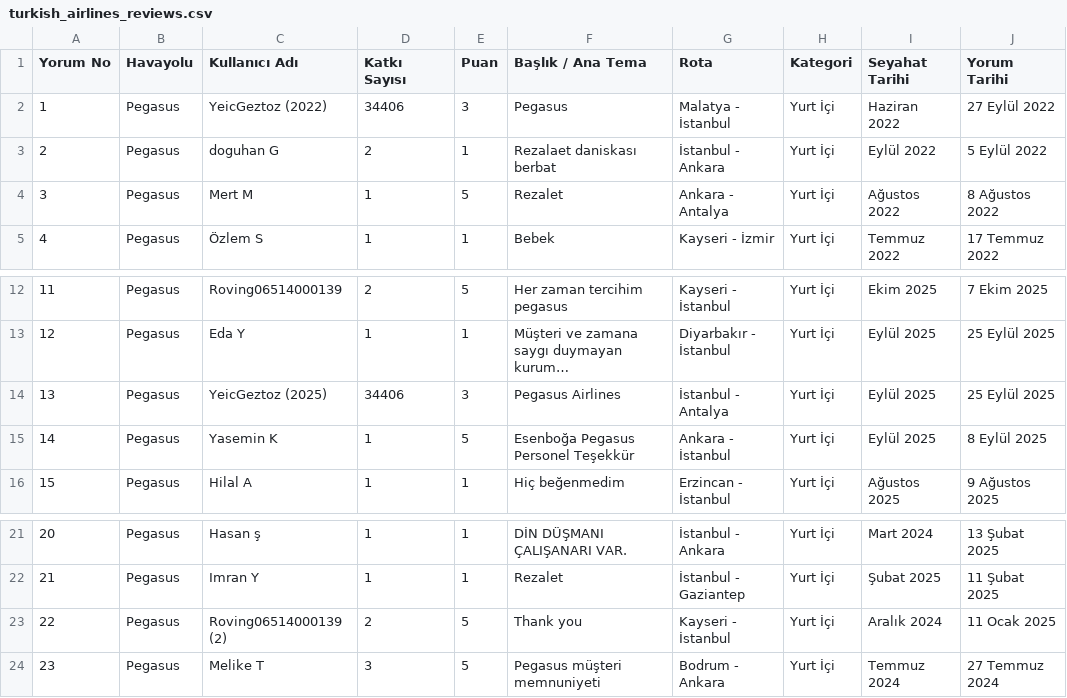
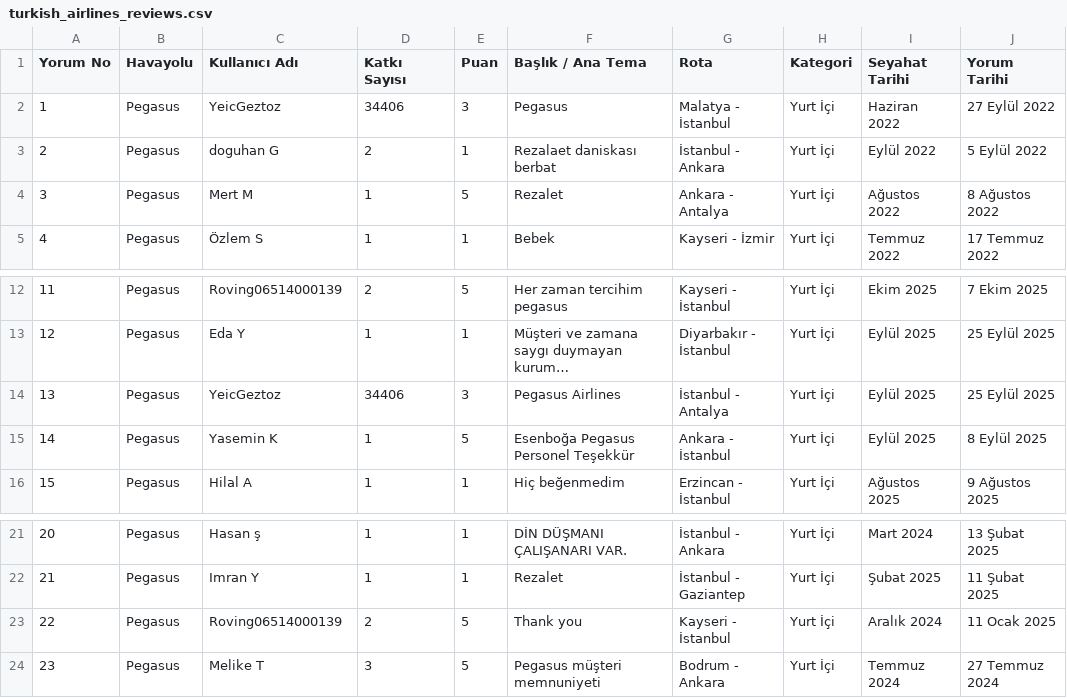
Before and after one commit to nihalakin/Flight-Route-Visualization-TR, a CSV file: assets/data/turkish_airlines_reviews.csv, drawn as a sheet; only a part is shown, gaps mark what is left out; the diff names each change by its address in the sheet, - before the commit and + after, or states it on an @@ line.

```diff
--- a/assets/data/turkish_airlines_reviews.csv
+++ b/assets/data/turkish_airlines_reviews.csv
-C2 (Kullanıcı Adı): YeicGeztoz (2022)
+C2 (Kullanıcı Adı): YeicGeztoz
-C14 (Kullanıcı Adı): YeicGeztoz (2025)
+C14 (Kullanıcı Adı): YeicGeztoz
-C23 (Kullanıcı Adı): Roving06514000139 (2)
+C23 (Kullanıcı Adı): Roving06514000139
```
Also changed, not shown: assets/data/sentetik_iade_biletleri_turkiye.csv, 14 other files.
